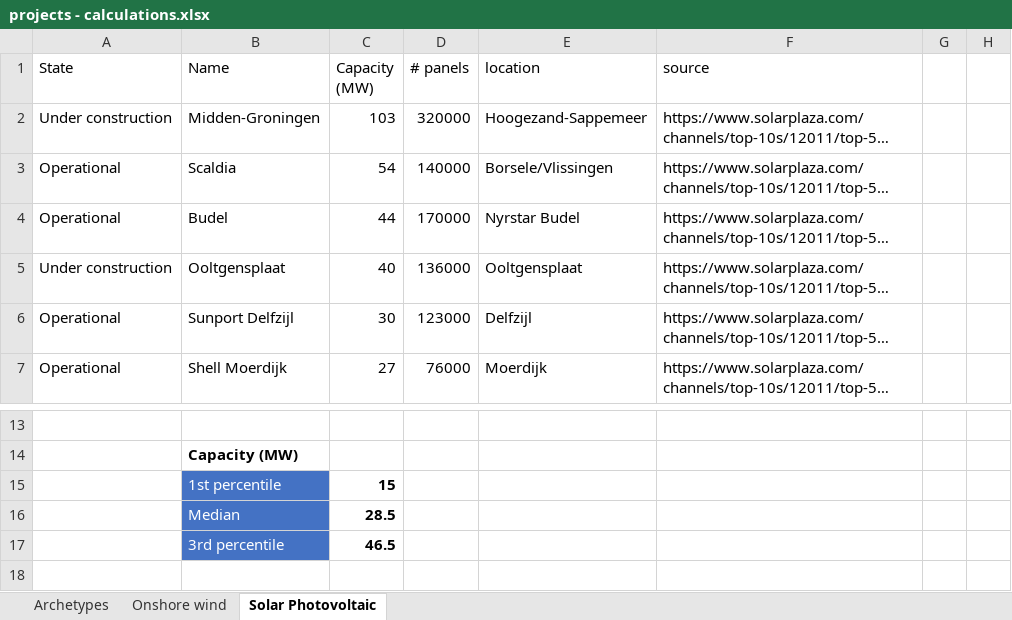
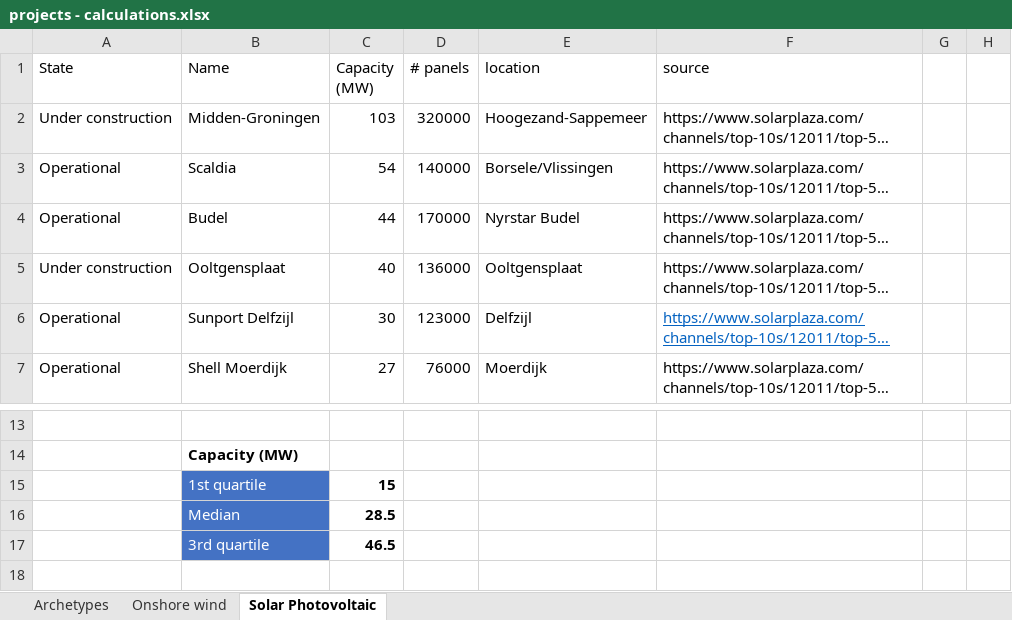
Before and after one commit to fcruztorres/ABM_Energy_Transition, an Excel workbook: data/projects - calculations.xlsx, sheet Solar Photovoltaic, drawn as a sheet; only a part is shown, gaps mark what is left out; long unchanged cells end in …; values as stored, in another font and other column widths than the file's, no borders; charts and pictures and table styles not drawn; the diff names each change by its address in the sheet, - before the commit and + after, or states it on an @@ line.

```diff
--- a/data/projects - calculations.xlsx (sheet Solar Photovoltaic)
+++ b/data/projects - calculations.xlsx (sheet Solar Photovoltaic)
@@ F6 underline: off → on, text colour: black → #0563C1 @@
-B15 (Name): 1st percentile
+B15 (Name): 1st quartile
-B17 (Name): 3rd percentile
+B17 (Name): 3rd quartile
```
Also changed, not shown: sheet Onshore wind, charts or pictures, 5 other files.
